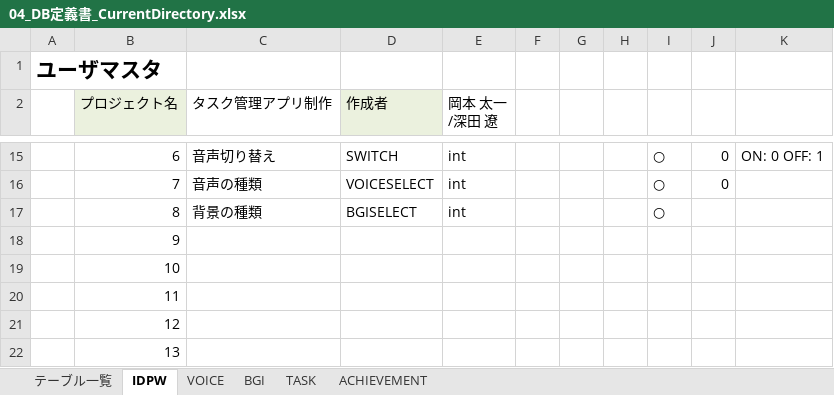
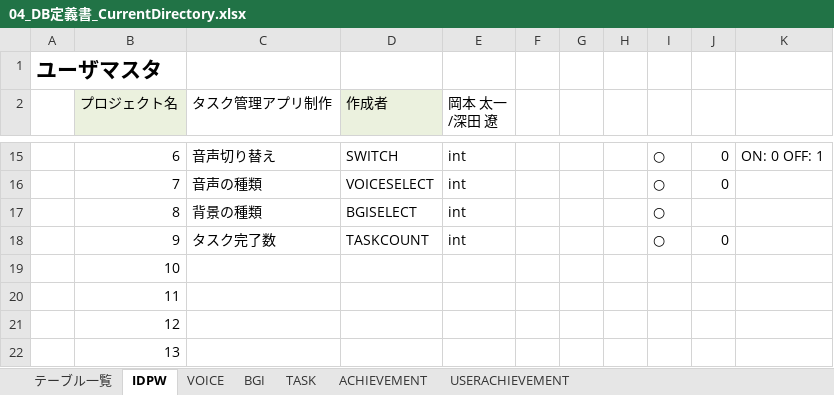
Before and after one commit to dojo2022/F-4, an Excel workbook: doc/04_DB定義書_CurrentDirectory.xlsx, sheet IDPW, drawn as a sheet; only a part is shown, gaps mark what is left out; values as stored, in another font and other column widths than the file's, no borders; charts and pictures not drawn; the diff names each change by its address in the sheet, - before the commit and + after, or states it on an @@ line.

```diff
--- a/doc/04_DB定義書_CurrentDirectory.xlsx (sheet IDPW)
+++ b/doc/04_DB定義書_CurrentDirectory.xlsx (sheet IDPW)
+sheet tab: USERACHIEVEMENT
-C18 (タスク管理アプリ制作): (empty)
+C18 (タスク管理アプリ制作): タスク完了数
-D18 (作成者): (empty)
+D18 (作成者): TASKCOUNT
-E18 (岡本 太一/深田 遼): (empty)
+E18 (岡本 太一/深田 遼): int
-I18: (empty)
+I18: ○
-J18: (empty)
+J18: 0
```
Also changed, not shown: sheet ACHIEVEMENT, sheet テーブル一覧, charts or pictures.
